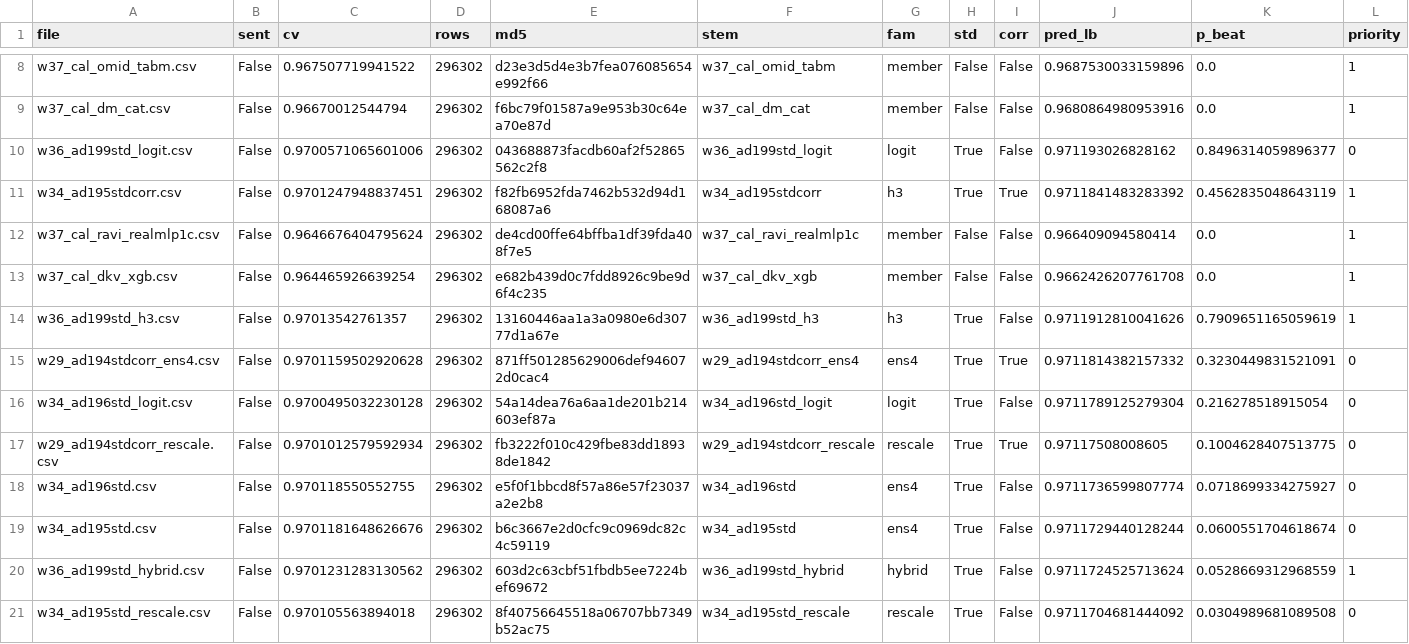
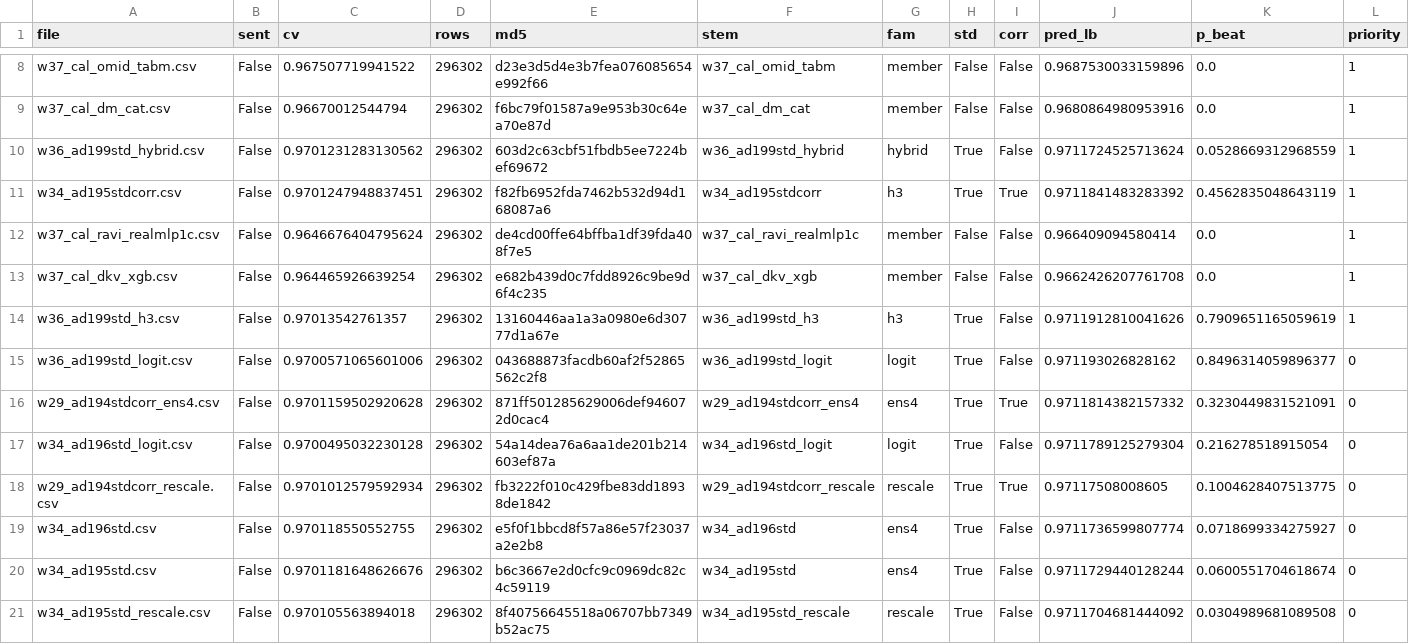
Before and after one commit to teddytennant/playground-series-s6e8, a CSV file: experiments/w26d_queueprice.csv, drawn as a sheet; only a part is shown, gaps mark what is left out; removed rows and columns are numbered as before the commit, all else as after; rows hold the shown columns only; the diff names each change by its address in the sheet, - before the commit and + after, or states it on an @@ line.

```diff
--- a/experiments/w26d_queueprice.csv
+++ b/experiments/w26d_queueprice.csv
+row 10: w36_ad199std_hybrid.csv | False | 0.9701231283130562 | 296302 | 603d2c63cbf51fbdb5ee7224bef69672 | w36_ad199std_hybrid | hybrid | True | False | 0.9711724525713624 | 0.0528669312968559 | 1
@@ row 10 moved to row 15: w36_ad199std_logit.csv @@
-row 20: w36_ad199std_hybrid.csv | False | 0.9701231283130562 | 296302 | 603d2c63cbf51fbdb5ee7224bef69672 | w36_ad199std_hybrid | hybrid | True | False | 0.9711724525713624 | 0.0528669312968559 | 1
```
Also changed, not shown: 20 other files.
